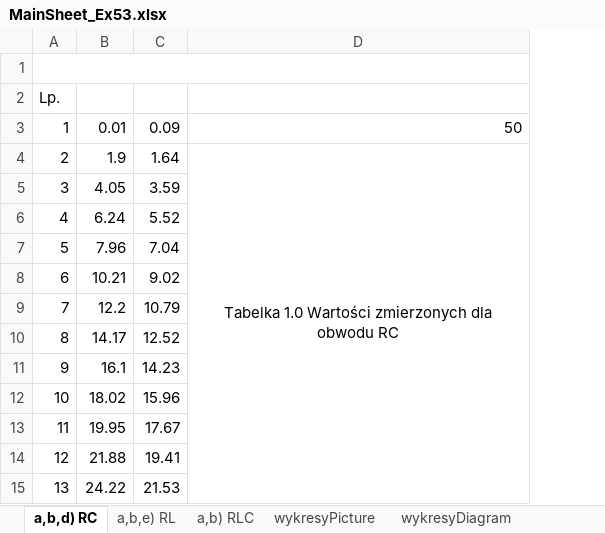
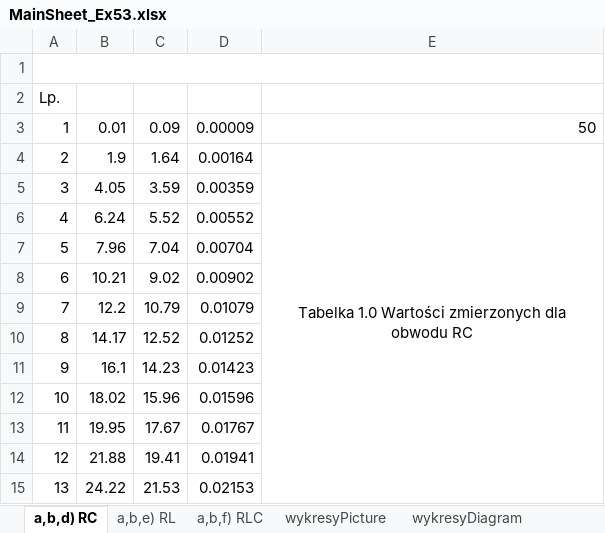
Before and after one commit to trunksBT/TempForSchool, an Excel workbook: Fizyka_Sprawka/Lab4_Cw53/Sheets/MainSheet_Ex53.xlsx, sheet a,b,d) RC, drawn as a sheet; values as stored, in another font and other column widths than the file's, no borders; charts and pictures not drawn; the diff names each change by its address in the sheet, - before the commit and + after, or states it on an @@ line.

```diff
--- a/Fizyka_Sprawka/Lab4_Cw53/Sheets/MainSheet_Ex53.xlsx (sheet a,b,d) RC)
+++ b/Fizyka_Sprawka/Lab4_Cw53/Sheets/MainSheet_Ex53.xlsx (sheet a,b,d) RC)
-sheet tab: a,b) RLC
+sheet tab: a,b,f) RLC
+column D, rows 3-15: 0.00009 | 0.00164 | 0.00359 | 0.00552 | 0.00704 | 0.00902 | 0.01079 | 0.01252 | 0.01423 | 0.01596 | 0.01767 | 0.01941 | 0.02153
```
Also changed, not shown: sheet a,b,f) RLC, charts or pictures.
